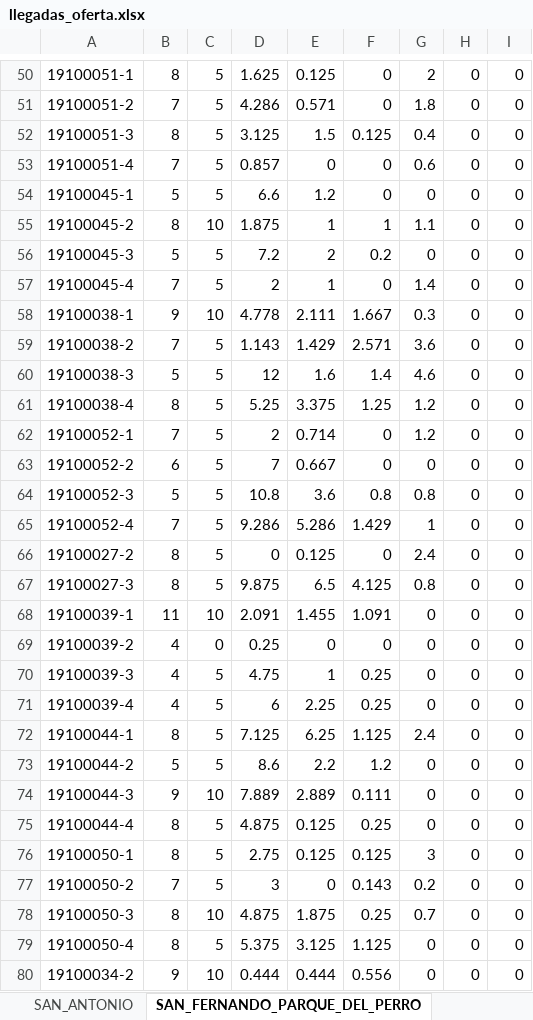
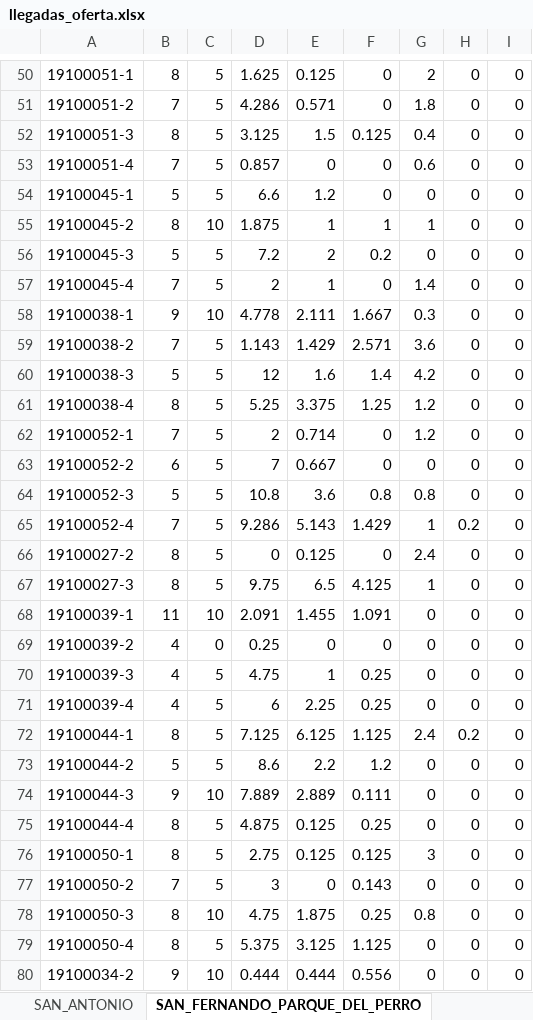
Before and after one commit to AlejandraCarvajal95/GVparqueaderosV2, an Excel workbook: Parqueaderosv3/datos_salida/analisis_estacionamiento/llegadas_oferta.xlsx, sheet SAN_FERNANDO_PARQUE_DEL_PERRO, drawn as a sheet; only a part is shown, gaps mark what is left out; values as stored, in another font and other column widths than the file's, no borders; the diff covers the shown part only; the diff names each change by its address in the sheet, - before the commit and + after, or states it on an @@ line.

```diff
--- a/Parqueaderosv3/datos_salida/analisis_estacionamiento/llegadas_oferta.xlsx (sheet SAN_FERNANDO_PARQUE_DEL_PERRO)
+++ b/Parqueaderosv3/datos_salida/analisis_estacionamiento/llegadas_oferta.xlsx (sheet SAN_FERNANDO_PARQUE_DEL_PERRO)
-G55: 1.1
+G55: 1
-G60: 4.6
+G60: 4.2
-E65: 5.286
+E65: 5.143
-H65: 0
+H65: 0.2
-D67: 9.875
+D67: 9.75
-G67: 0.8
+G67: 1
-E72: 6.25
+E72: 6.125
-H72: 0
+H72: 0.2
-G77: 0.2
+G77: 0
-D78: 4.875
+D78: 4.75
-G78: 0.7
+G78: 0.8
```
Also changed, not shown: 27 edited cells elsewhere in this sheet, sheet GRANADA, sheet EL_PEÑON, sheet SAN_ANTONIO, sheet CENTENARIO, Parqueaderosv3/datos_salida/analisis_estacionamiento/datos_ocupacion.xlsx, Parqueaderosv3/datos_salida/analisis_estacionamiento/duraciones.xlsx, 8 other files.
